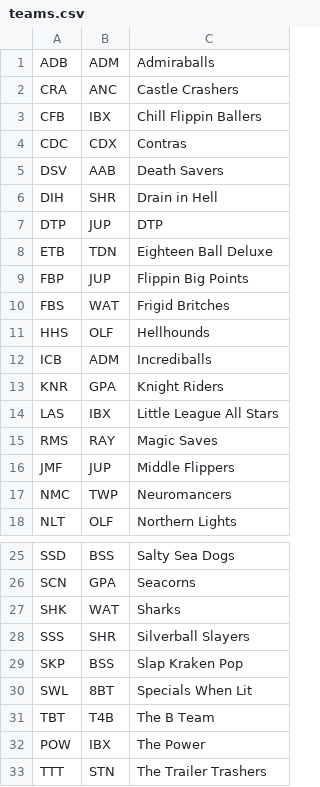
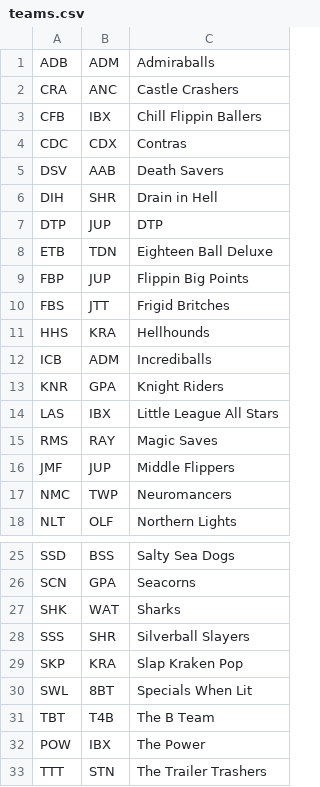
Before and after one commit to Invader-Zim/mnp-data-archive, a CSV file: season-20/teams.csv, drawn as a sheet; only a part is shown, gaps mark what is left out.

```diff
--- a/season-20/teams.csv
+++ b/season-20/teams.csv
@@ -9,4 +9,4 @@ ETB,TDN,Eighteen Ball Deluxe
 FBP,JUP,Flippin Big Points
-FBS,WAT,Frigid Britches
-HHS,OLF,Hellhounds
+FBS,JTT,Frigid Britches
+HHS,KRA,Hellhounds
 ICB,ADM,Incrediballs
@@ -28,3 +28,3 @@ SHK,WAT,Sharks
 SSS,SHR,Silverball Slayers
-SKP,BSS,Slap Kraken Pop
+SKP,KRA,Slap Kraken Pop
 SWL,8BT,Specials When Lit
```
Also changed, not shown: season-20/rosters.csv, 3 other files.
